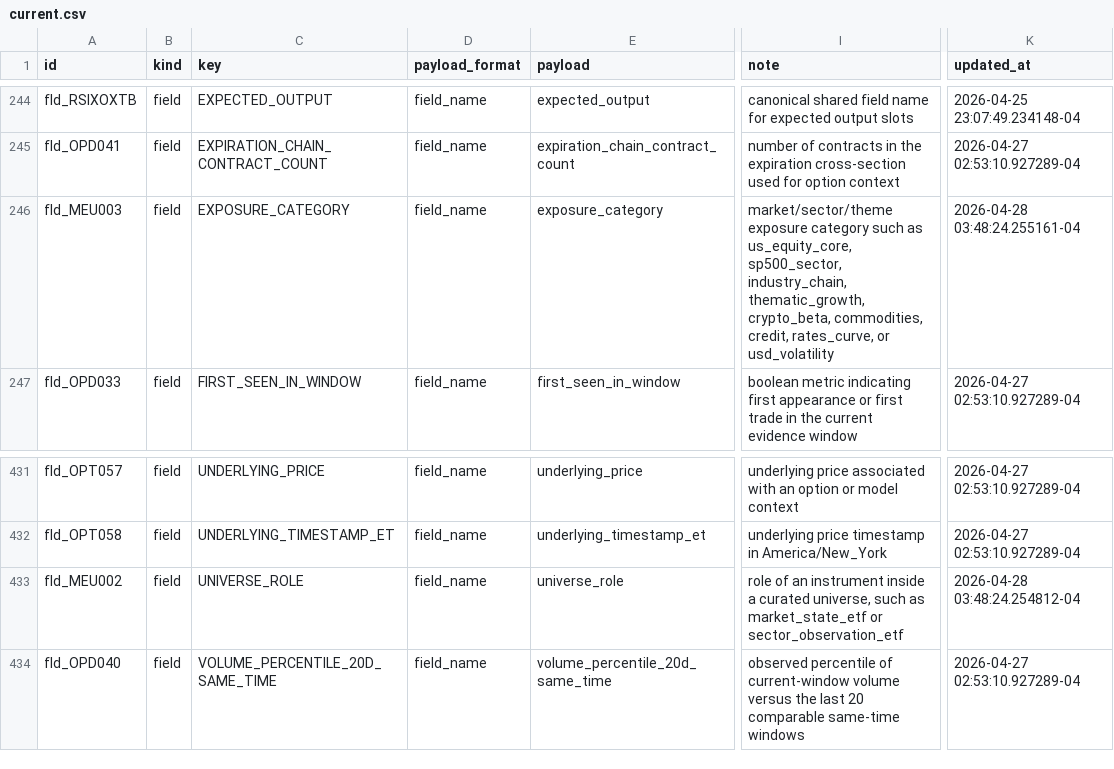
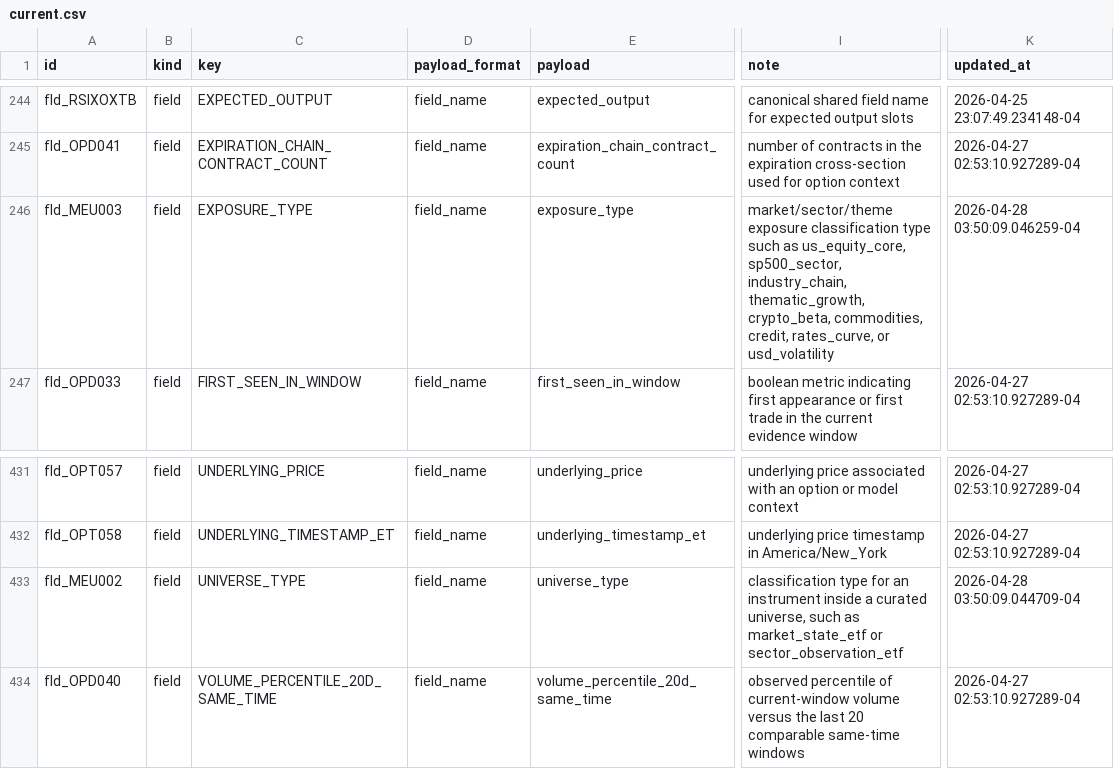
Before and after one commit to gilmore307/trading-manager, a CSV file: registry/current.csv, drawn as a sheet; only a part is shown, gaps mark what is left out; the diff names each change by its address in the sheet, - before the commit and + after, or states it on an @@ line.

Commit message:
Rename market ETF classification columns

```diff
--- a/registry/current.csv
+++ b/registry/current.csv
-C246 (key): EXPOSURE_CATEGORY
+C246 (key): EXPOSURE_TYPE
-E246 (payload): exposure_category
+E246 (payload): exposure_type
-I246 (note): market/sector/theme exposure category such as…
+I246 (note): market/sector/theme exposure classification type such as…
-K246 (updated_at): 2026-04-28 03:48:24.255161-04
+K246 (updated_at): 2026-04-28 03:50:09.046259-04
-C433 (key): UNIVERSE_ROLE
+C433 (key): UNIVERSE_TYPE
-E433 (payload): universe_role
+E433 (payload): universe_type
-I433 (note): role of an instrument…
+I433 (note): classification type for an instrument…
-K433 (updated_at): 2026-04-28 03:48:24.254812-04
+K433 (updated_at): 2026-04-28 03:50:09.044709-04
```
Also changed, not shown: storage/shared/market_etf_universe.csv, 2 other files.
